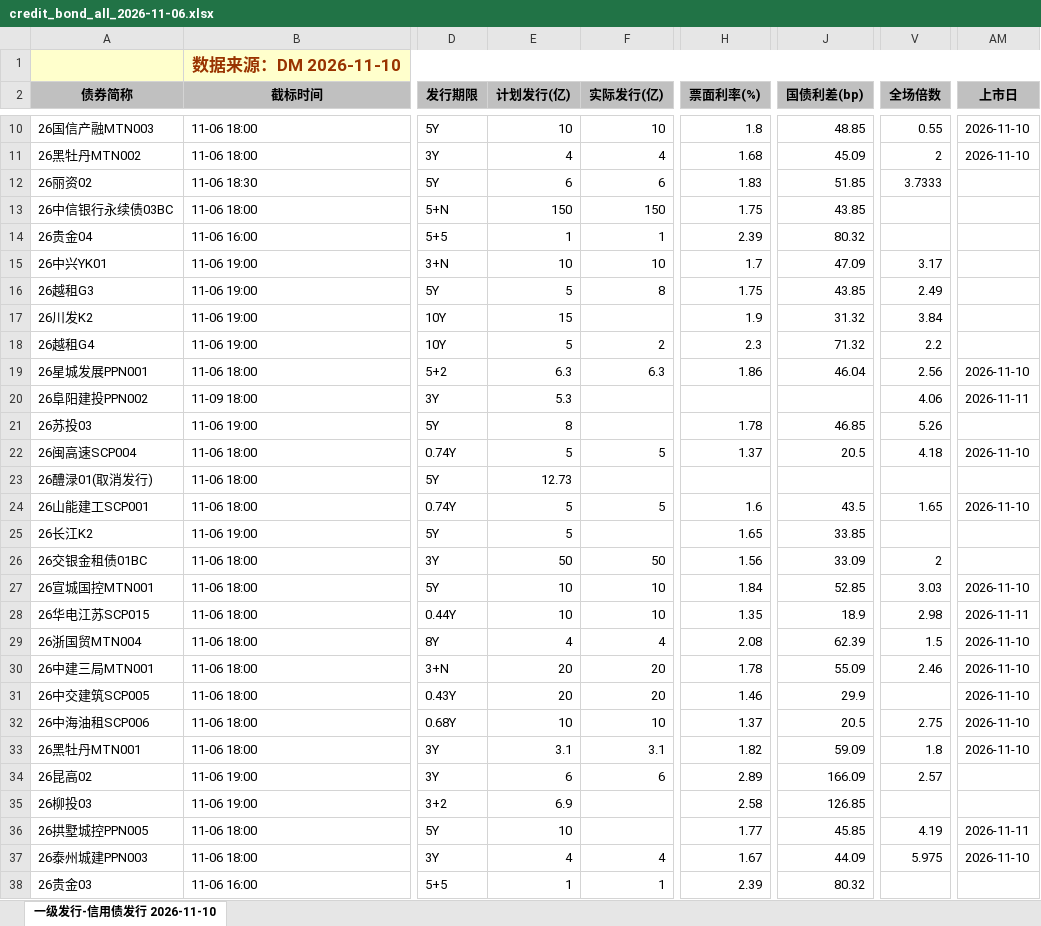
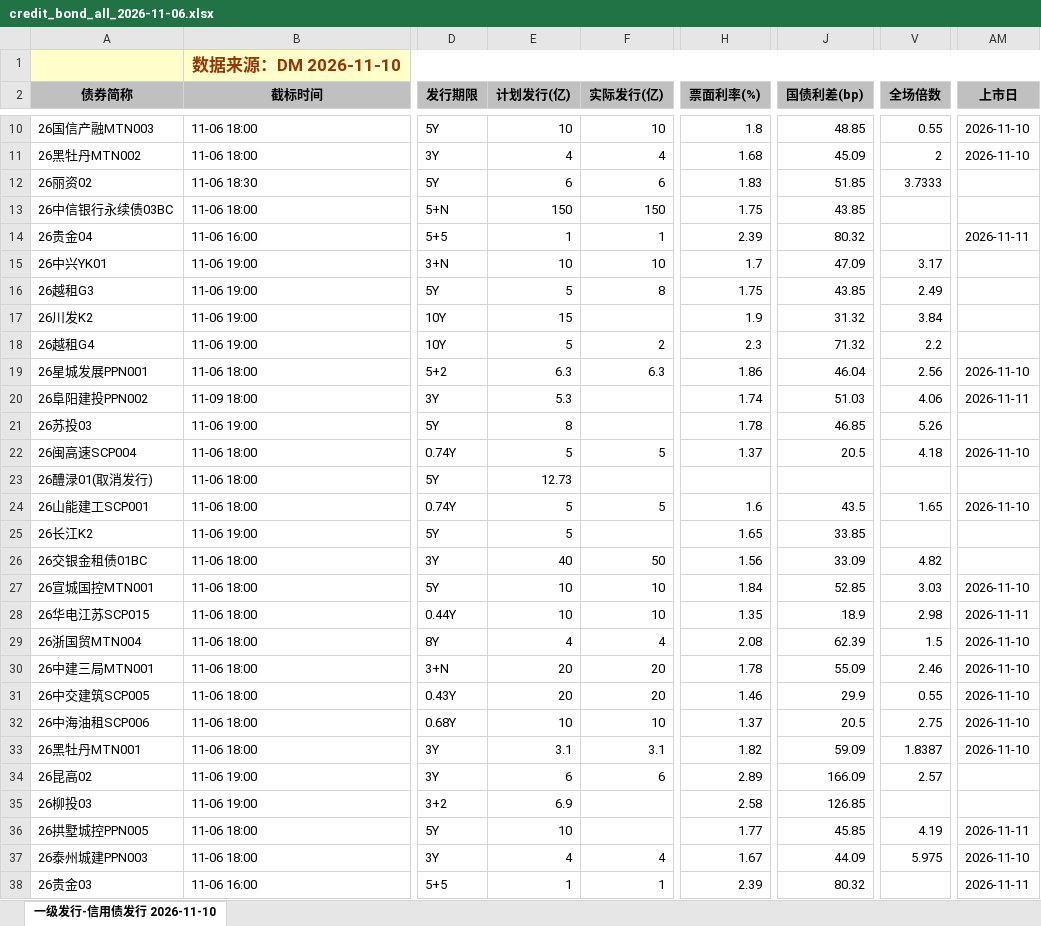
Before and after one commit to geomouse/innodealing-bond-export, an Excel workbook: data/credit_bond_all_2026-11-06.xlsx, sheet 一级发行-信用债发行 2026-11-10, drawn as a sheet; only a part is shown, gaps mark what is left out; values as stored, in another font and other column widths than the file's, no borders; charts and pictures not drawn; the diff names each change by its address in the sheet, - before the commit and + after, or states it on an @@ line.

```diff
--- a/data/credit_bond_all_2026-11-06.xlsx (sheet 一级发行-信用债发行 2026-11-10)
+++ b/data/credit_bond_all_2026-11-06.xlsx (sheet 一级发行-信用债发行 2026-11-10)
-AM14 (上市日): (empty)
+AM14 (上市日): 2026-11-11
-H20 (票面利率(%)): (empty)
+H20 (票面利率(%)): 1.74
-J20 (国债利差(bp)): (empty)
+J20 (国债利差(bp)): 51.03
-E26 (计划发行(亿)): 50
+E26 (计划发行(亿)): 40
-V26 (全场倍数): 2
+V26 (全场倍数): 4.82
-V31 (全场倍数): (empty)
+V31 (全场倍数): 0.55
-V33 (全场倍数): 1.8
+V33 (全场倍数): 1.8387
-AM38 (上市日): (empty)
+AM38 (上市日): 2026-11-11
```
Also changed, not shown: data/credit_bond_2026-11-05.xlsx, data/credit_bond_all_2026-11-04.xlsx, 10 other files.
